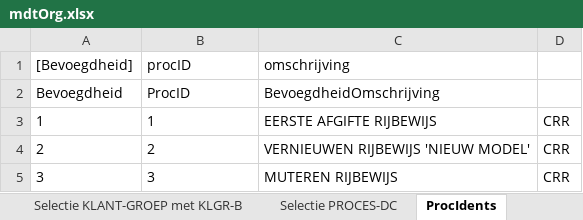
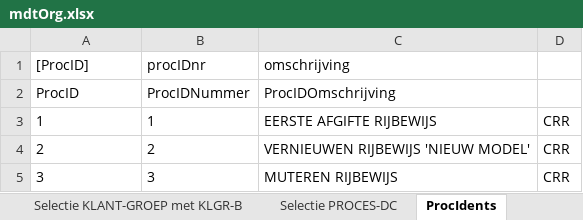
Before and after one commit to AmpersandTarski/ampersand-models, an Excel workbook: MDT/mdtOrg.xlsx, sheet ProcIdents, drawn as a sheet; only a part is shown; values as stored, in another font and other column widths than the file's, no borders; removed rows and columns are numbered as before the commit, all else as after; the diff names each change by its address in the sheet, - before the commit and + after, or states it on an @@ line.

```diff
--- a/MDT/mdtOrg.xlsx (sheet ProcIdents)
+++ b/MDT/mdtOrg.xlsx (sheet ProcIdents)
-A1: [Bevoegdheid]
+A1: [ProcID]
-B1: procID
+B1: procIDnr
-row 2: Bevoegdheid | ProcID | BevoegdheidOmschrijving
+row 2: ProcID | ProcIDNummer | ProcIDOmschrijving
```
Also changed, not shown: sheet toegekend2, MDT/Dienstencatalogus.xlsx, 4 other files.
